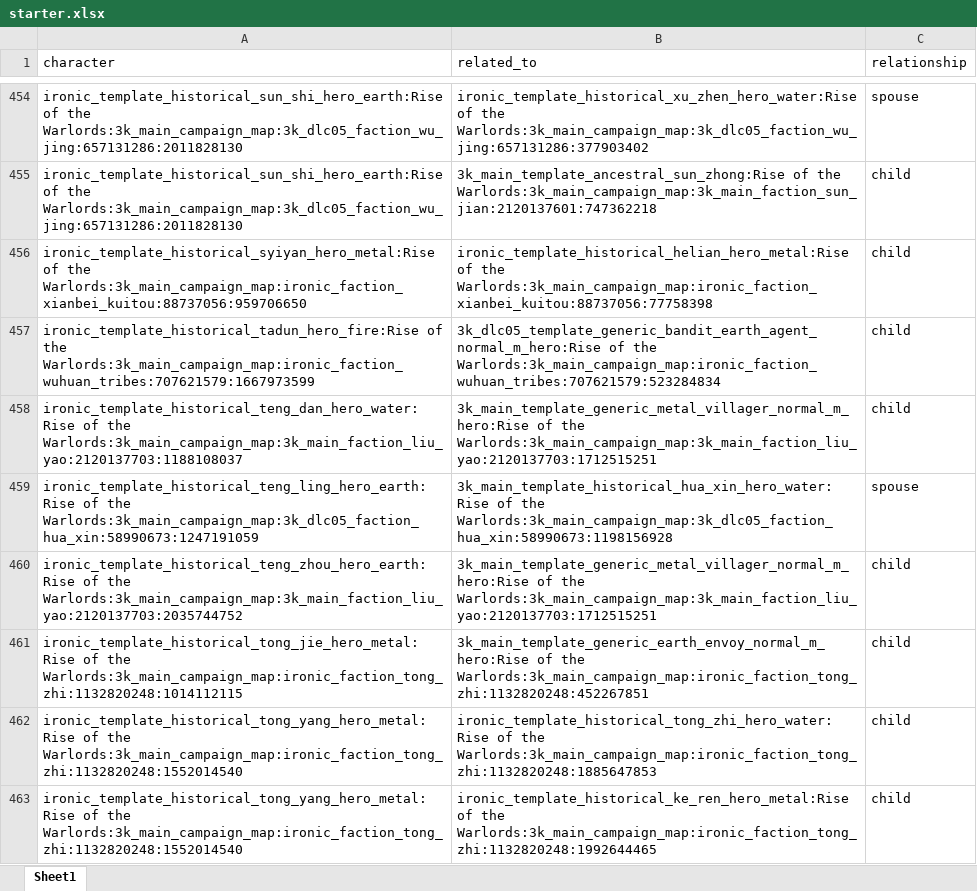
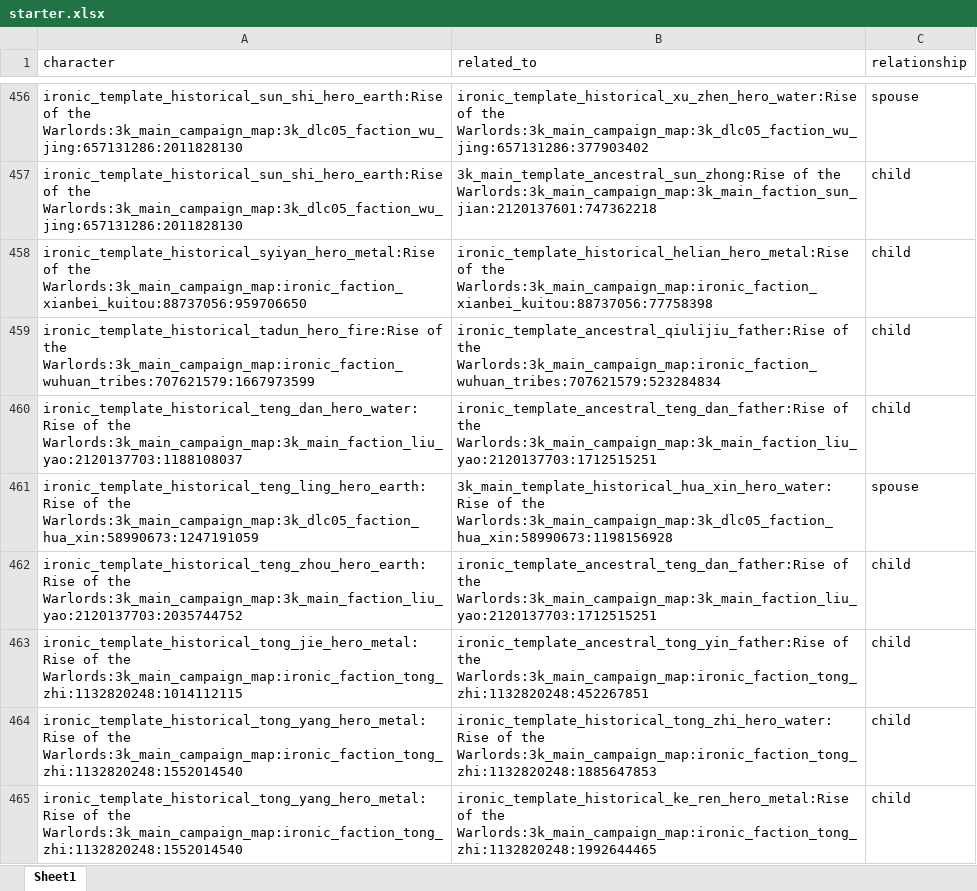
Before and after one commit to Ironictw2st/ironictw2st.github.io, an Excel workbook: generate_data/family_tree/starter.xlsx, sheet Sheet1, drawn as a sheet; only a part is shown, gaps mark what is left out; values as stored, in another font and other column widths than the file's, no borders; addresses are those after the commit; the diff covers the shown part only; the diff names each change by its address in the sheet, - before the commit and + after, or states it on an @@ line.

```diff
--- a/generate_data/family_tree/starter.xlsx (sheet Sheet1)
+++ b/generate_data/family_tree/starter.xlsx (sheet Sheet1)
-B459 (related_to): 3k_dlc05_template_generic_bandit_earth_agent_normal_m_hero:Rise of the…
+B459 (related_to): ironic_template_ancestral_qiulijiu_father:Rise of the…
-B460 (related_to): 3k_main_template_generic_metal_villager_normal_m_hero:Rise of the…
+B460 (related_to): ironic_template_ancestral_teng_dan_father:Rise of the…
-B462 (related_to): 3k_main_template_generic_metal_villager_normal_m_hero:Rise of the…
+B462 (related_to): ironic_template_ancestral_teng_dan_father:Rise of the…
-B463 (related_to): 3k_main_template_generic_earth_envoy_normal_m_hero:Rise of the…
+B463 (related_to): ironic_template_ancestral_tong_yin_father:Rise of the…
```
Also changed, not shown: 10 added rows, 8 removed rows and 87 edited cells elsewhere in this sheet, 4 other files.
